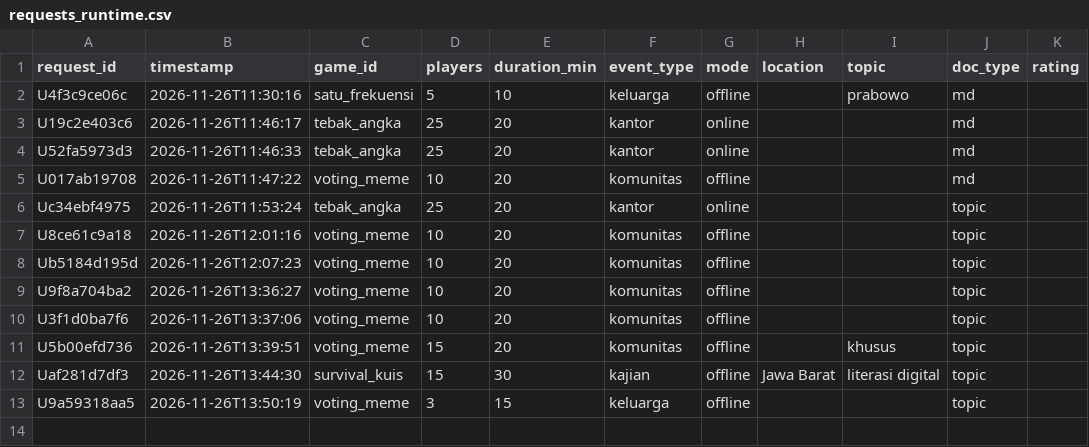
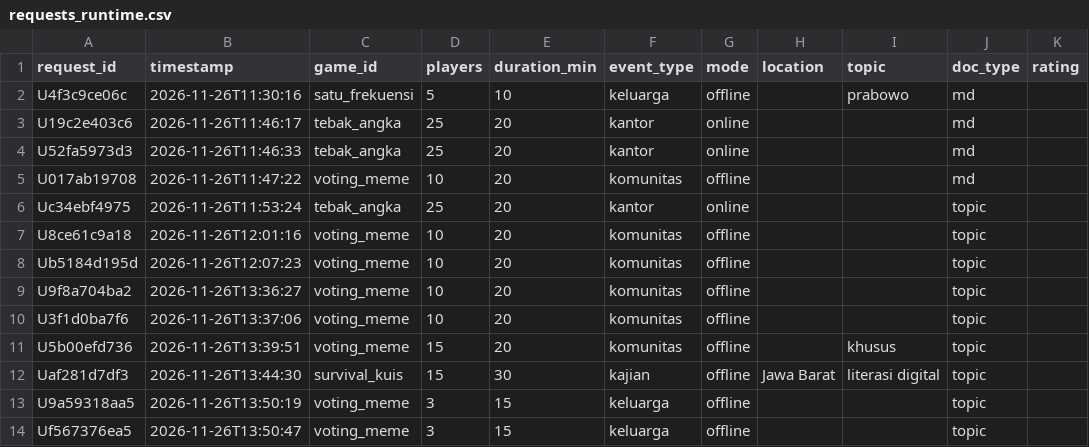
Before and after one commit to harits766/ai-game-generator, a CSV file: requests_runtime.csv, drawn as a sheet; the diff names each change by its address in the sheet, - before the commit and + after, or states it on an @@ line.

Commit message:
data: log request in-app

```diff
--- a/requests_runtime.csv
+++ b/requests_runtime.csv
+row 14: Uf567376ea5 | 2026-11-26T13:50:47 | voting_meme | 3 | 15 | keluarga | offline |  |  | topic
```
